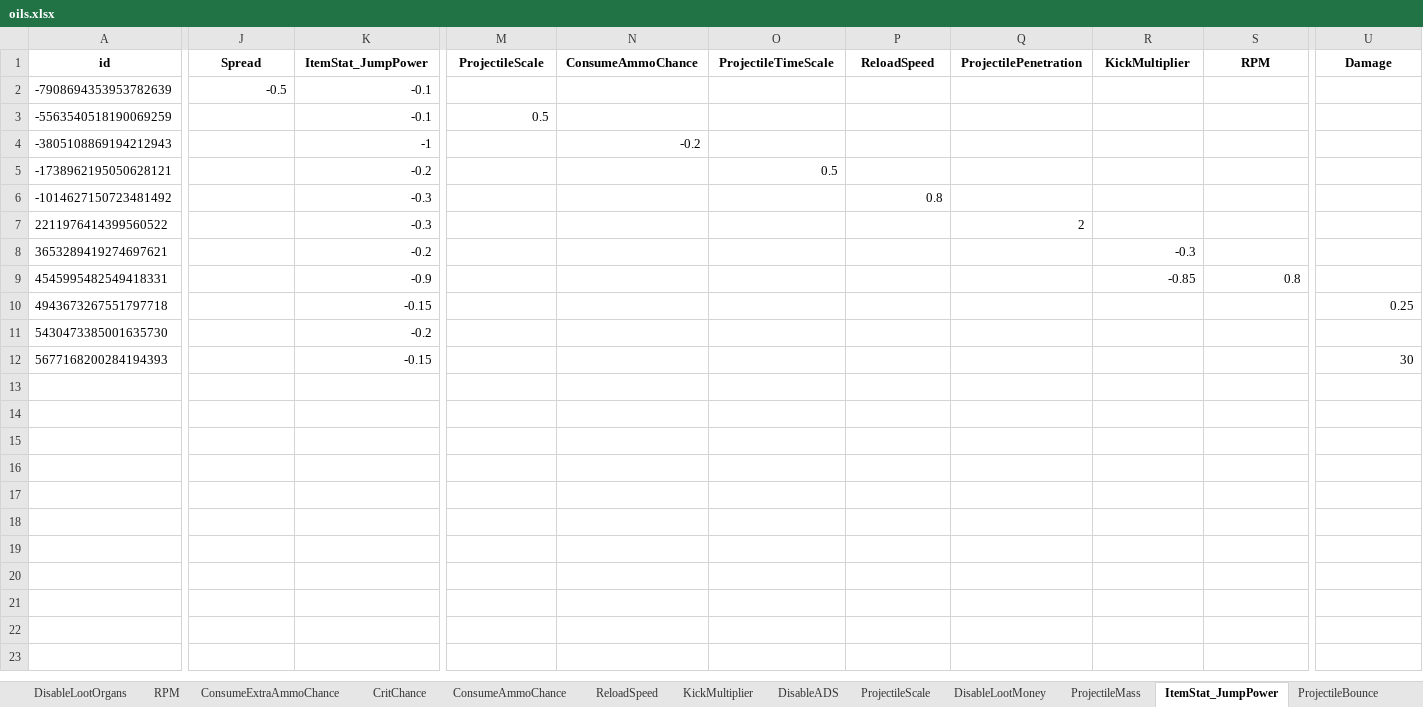
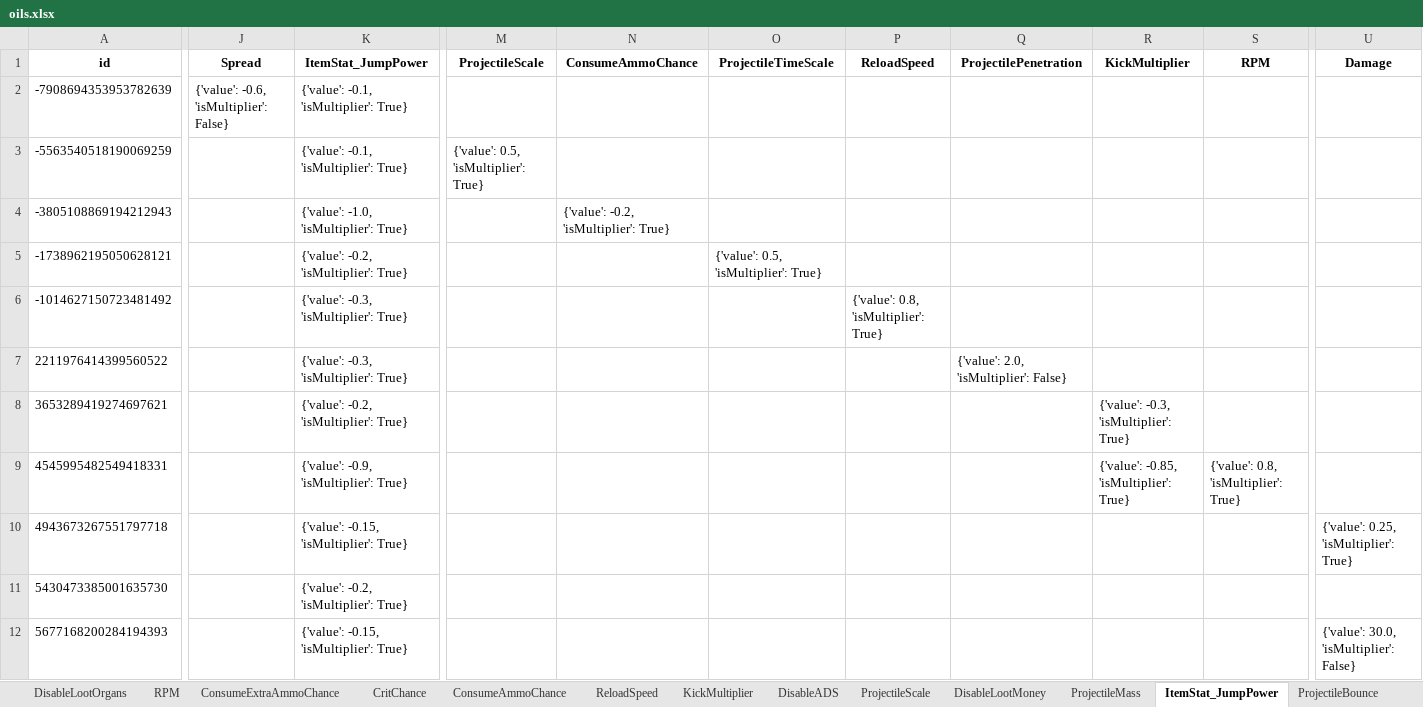
Before and after one commit to dereklee0310/SULFUR-toolkit, an Excel workbook: examples/oils.xlsx, sheet ItemStat_JumpPower, drawn as a sheet; only a part is shown, gaps mark what is left out; values as stored, in another font and other column widths than the file's, no borders; the diff covers the shown part only; the diff names each change by its address in the sheet, - before the commit and + after, or states it on an @@ line.

```diff
--- a/examples/oils.xlsx (sheet ItemStat_JumpPower)
+++ b/examples/oils.xlsx (sheet ItemStat_JumpPower)
-J2 (Spread): -0.5
+J2 (Spread): {'value': -0.6, 'isMultiplier': False}
-K2:K3 (ItemStat_JumpPower): -0.1
+K2:K3 (ItemStat_JumpPower): {'value': -0.1, 'isMultiplier': True}
-M3 (ProjectileScale): 0.5
+M3 (ProjectileScale): {'value': 0.5, 'isMultiplier': True}
-K4 (ItemStat_JumpPower): -1
+K4 (ItemStat_JumpPower): {'value': -1.0, 'isMultiplier': True}
-N4 (ConsumeAmmoChance): -0.2
+N4 (ConsumeAmmoChance): {'value': -0.2, 'isMultiplier': True}
-K5 (ItemStat_JumpPower): -0.2
+K5 (ItemStat_JumpPower): {'value': -0.2, 'isMultiplier': True}
-O5 (ProjectileTimeScale): 0.5
+O5 (ProjectileTimeScale): {'value': 0.5, 'isMultiplier': True}
-K6:K7 (ItemStat_JumpPower): -0.3
+K6:K7 (ItemStat_JumpPower): {'value': -0.3, 'isMultiplier': True}
-P6 (ReloadSpeed): 0.8
+P6 (ReloadSpeed): {'value': 0.8, 'isMultiplier': True}
-Q7 (ProjectilePenetration): 2
+Q7 (ProjectilePenetration): {'value': 2.0, 'isMultiplier': False}
-K8 (ItemStat_JumpPower): -0.2
+K8 (ItemStat_JumpPower): {'value': -0.2, 'isMultiplier': True}
-R8 (KickMultiplier): -0.3
+R8 (KickMultiplier): {'value': -0.3, 'isMultiplier': True}
-K9 (ItemStat_JumpPower): -0.9
+K9 (ItemStat_JumpPower): {'value': -0.9, 'isMultiplier': True}
-R9 (KickMultiplier): -0.85
+R9 (KickMultiplier): {'value': -0.85, 'isMultiplier': True}
-S9 (RPM): 0.8
+S9 (RPM): {'value': 0.8, 'isMultiplier': True}
-K10 (ItemStat_JumpPower): -0.15
+K10 (ItemStat_JumpPower): {'value': -0.15, 'isMultiplier': True}
-U10 (Damage): 0.25
+U10 (Damage): {'value': 0.25, 'isMultiplier': True}
-K11 (ItemStat_JumpPower): -0.2
+K11 (ItemStat_JumpPower): {'value': -0.2, 'isMultiplier': True}
-K12 (ItemStat_JumpPower): -0.15
+K12 (ItemStat_JumpPower): {'value': -0.15, 'isMultiplier': True}
-U12 (Damage): 30
+U12 (Damage): {'value': 30.0, 'isMultiplier': False}
```
Also changed, not shown: 2 edited cells elsewhere in this sheet, sheet id, sheet m_Name, sheet type, sheet artwork, sheet basePrice, sheet itemQuality, 28 more sheets, examples/recipes.xlsx, 5 other files.
